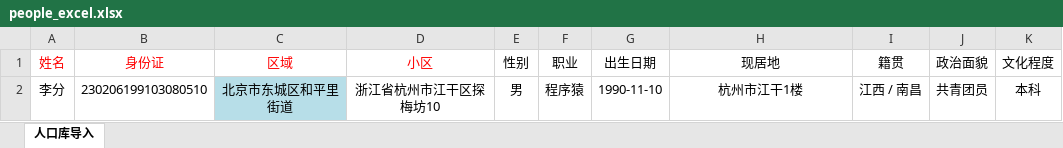
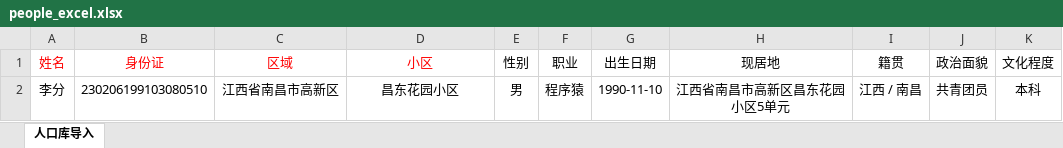
Before and after one commit to leiluhui/GoSunBigData, an Excel workbook: Service/People/src/main/resources/excel/people_excel.xlsx, sheet 人口库导入, drawn as a sheet; values as stored, in another font and other column widths than the file's, no borders; the diff names each change by its address in the sheet, - before the commit and + after, or states it on an @@ line.

```diff
--- a/Service/People/src/main/resources/excel/people_excel.xlsx (sheet 人口库导入)
+++ b/Service/People/src/main/resources/excel/people_excel.xlsx (sheet 人口库导入)
-C2 (区域): 北京市东城区和平里街道
+C2 (区域): 江西省南昌市高新区
-C2 fill: #B7DEE8
+C2 fill: none
-D2 (小区): 浙江省杭州市江干区探梅坊10
+D2 (小区): 昌东花园小区
-H2 (现居地): 杭州市江干1楼
+H2 (现居地): 江西省南昌市高新区昌东花园小区5单元
```
Also changed, not shown: 1 other file.
